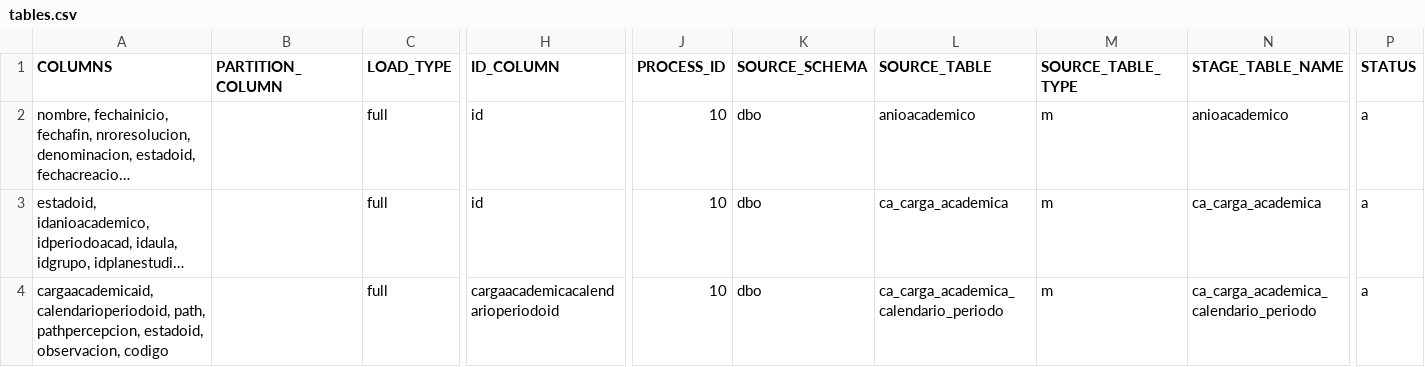
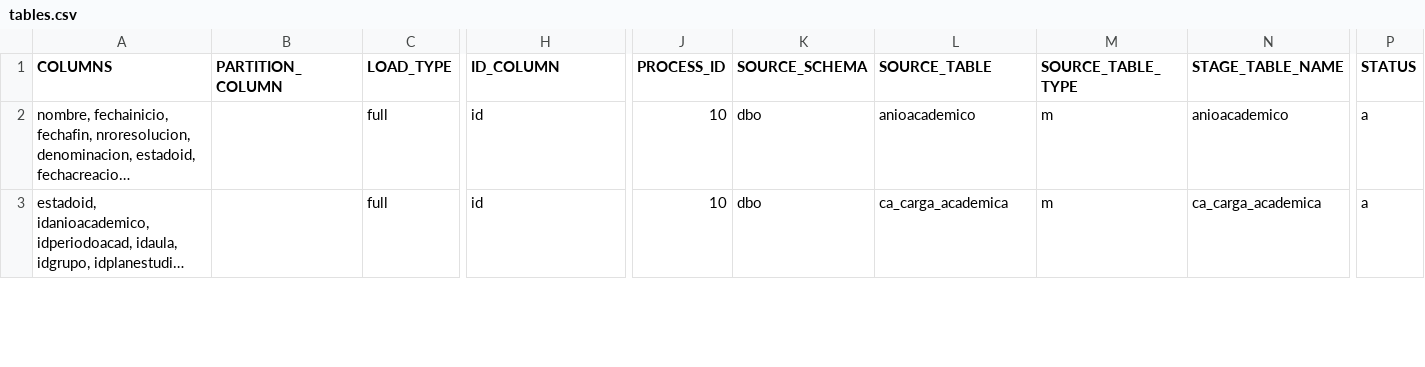
Before and after one commit to MR34Z1r0/cdk-datalake-ingest-upeu, a CSV file: utils/extract_data_v2/config/tables.csv, drawn as a sheet; only a part is shown, gaps mark what is left out; long unchanged cells end in …; removed rows and columns are numbered as before the commit, all else as after; rows hold the shown columns only; the diff covers the shown part only; the diff names each change by its address in the sheet, - before the commit and + after, or states it on an @@ line.

Commit message:
MEA - Se cargan los cambios

```diff
--- a/utils/extract_data_v2/config/tables.csv
+++ b/utils/extract_data_v2/config/tables.csv
-row 4: cargaacademicaid, calendarioperiodoid, path, pathpercepcion, estadoid, observacion, codigo |  | full | cargaacademicacalendarioperiodoid | 10 | dbo | ca_carga_academica_calendario_periodo | m | ca_carga_academica_calendario_periodo | a
```
Also changed, not shown: 1 added row, 1 removed row and 1 edited cell elsewhere in this file, 3 other files.
